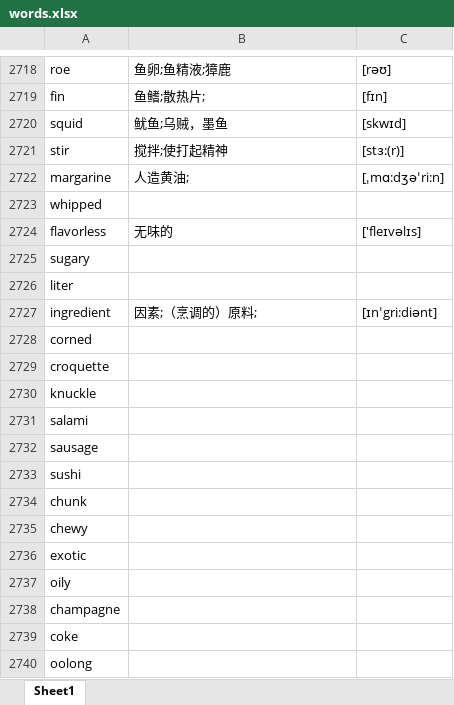
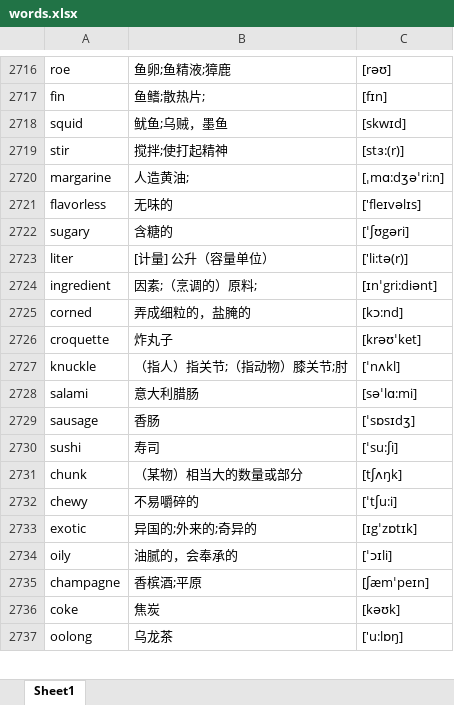
Before and after one commit to google88888888/learnEnglish, an Excel workbook: words.xlsx, sheet Sheet1, drawn as a sheet; only a part is shown, gaps mark what is left out; values as stored, in another font and other column widths than the file's, no borders; removed rows and columns are numbered as before the commit, all else as after; the diff covers the shown part only; the diff names each change by its address in the sheet, - before the commit and + after, or states it on an @@ line.

```diff
--- a/words.xlsx (sheet Sheet1)
+++ b/words.xlsx (sheet Sheet1)
-row 2723: whipped
-B2722: (empty)
+B2722: 含糖的
-C2722: (empty)
+C2722: [ˈʃʊgəri]
-B2723: (empty)
+B2723: [计量] 公升（容量单位）
-C2723: (empty)
+C2723: ['li:tə(r)]
-B2725: (empty)
+B2725: 弄成细粒的，盐腌的
-C2725: (empty)
+C2725: [kɔ:nd]
-B2726: (empty)
+B2726: 炸丸子
-C2726: (empty)
+C2726: [krəʊˈket]
-B2727: (empty)
+B2727: （指人）指关节;（指动物）膝关节;肘
-C2727: (empty)
+C2727: [ˈnʌkl]
-B2728: (empty)
+B2728: 意大利腊肠
-C2728: (empty)
+C2728: [səˈlɑ:mi]
-B2729: (empty)
+B2729: 香肠
-C2729: (empty)
+C2729: [ˈsɒsɪdʒ]
-B2730: (empty)
+B2730: 寿司
-C2730: (empty)
+C2730: [ˈsu:ʃi]
-B2731: (empty)
+B2731: （某物）相当大的数量或部分
-C2731: (empty)
+C2731: [tʃʌŋk]
-B2732: (empty)
+B2732: 不易嚼碎的
-C2732: (empty)
+C2732: [ˈtʃu:i]
-B2733: (empty)
+B2733: 异国的;外来的;奇异的
-C2733: (empty)
+C2733: [ɪgˈzɒtɪk]
-B2734: (empty)
+B2734: 油腻的，会奉承的
-C2734: (empty)
+C2734: [ˈɔɪli]
-B2735: (empty)
+B2735: 香槟酒;平原
-C2735: (empty)
+C2735: [ʃæmˈpeɪn]
-B2736: (empty)
+B2736: 焦炭
-C2736: (empty)
+C2736: [kəʊk]
-B2737: (empty)
+B2737: 乌龙茶
-C2737: (empty)
+C2737: ['u:lɒŋ]
```
Also changed, not shown: 7 added rows, 23 removed rows and 491 edited cells elsewhere in this sheet.
